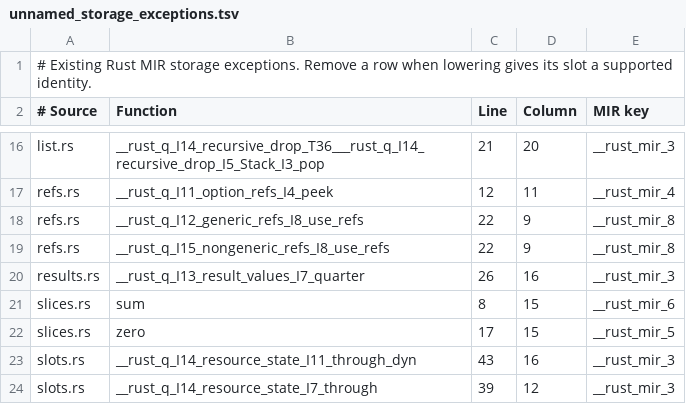
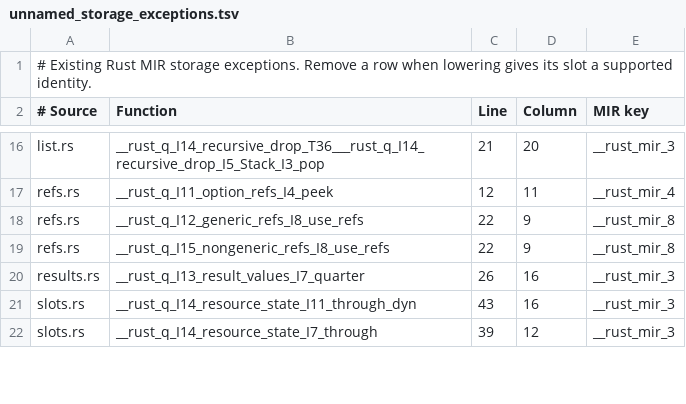
Before and after one commit to clicklang/click, a TSV file: src/languages/rust/lowering/unnamed_storage_exceptions.tsv, drawn as a sheet; only a part is shown, gaps mark what is left out; the diff names each change by its address in the sheet, - before the commit and + after, or states it on an @@ line.

Commit message:
Read scalar-slice lengths directly in Rust loop conditions

```diff
--- a/src/languages/rust/lowering/unnamed_storage_exceptions.tsv
+++ b/src/languages/rust/lowering/unnamed_storage_exceptions.tsv
-row 21: slices.rs | sum | 8 | 15 | __rust_mir_6
-row 22: slices.rs | zero | 17 | 15 | __rust_mir_5
```
Also changed, not shown: 1 other file.
